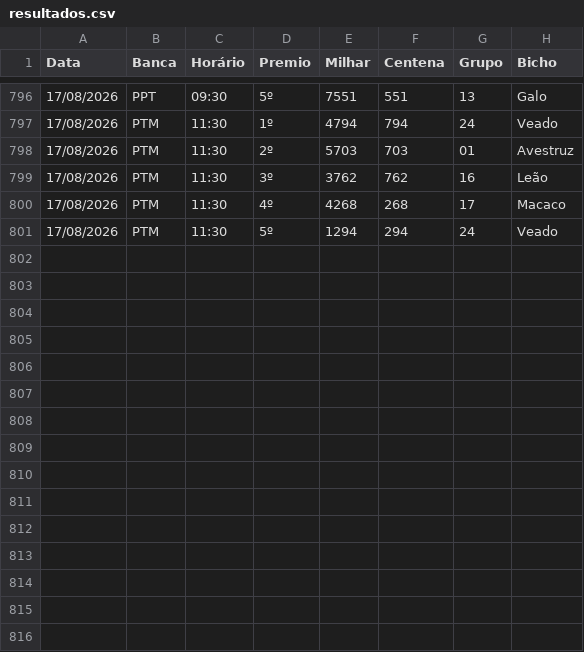
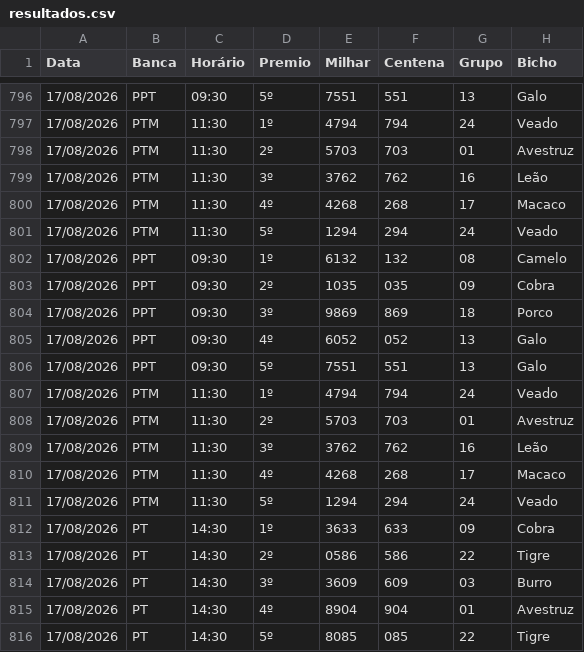
Before and after one commit to Anibalduarte-web/FERA_DA_SORTE, a CSV file: resultados.csv, drawn as a sheet; only a part is shown, gaps mark what is left out.

```diff
--- a/resultados.csv
+++ b/resultados.csv
@@ -801 +801,16 @@
 17/08/2026;PTM;11:30;5º;1294;294;24;Veado
+17/08/2026;PPT;09:30;1º;6132;132;08;Camelo
+17/08/2026;PPT;09:30;2º;1035;035;09;Cobra
+17/08/2026;PPT;09:30;3º;9869;869;18;Porco
+17/08/2026;PPT;09:30;4º;6052;052;13;Galo
+17/08/2026;PPT;09:30;5º;7551;551;13;Galo
+17/08/2026;PTM;11:30;1º;4794;794;24;Veado
+17/08/2026;PTM;11:30;2º;5703;703;01;Avestruz
+17/08/2026;PTM;11:30;3º;3762;762;16;Leão
+17/08/2026;PTM;11:30;4º;4268;268;17;Macaco
+17/08/2026;PTM;11:30;5º;1294;294;24;Veado
+17/08/2026;PT;14:30;1º;3633;633;09;Cobra
+17/08/2026;PT;14:30;2º;0586;586;22;Tigre
+17/08/2026;PT;14:30;3º;3609;609;03;Burro
+17/08/2026;PT;14:30;4º;8904;904;01;Avestruz
+17/08/2026;PT;14:30;5º;8085;085;22;Tigre
```
Also changed, not shown: 1 other file.
